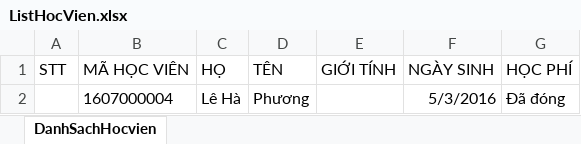
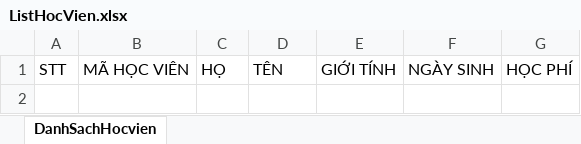
Before and after one commit to nhanchuan/NewSkyline, an Excel workbook: FileManager/Excel/ListHocVien.xlsx, sheet DanhSachHocvien, drawn as a sheet; values as stored, in another font and other column widths than the file's, no borders; table styles not drawn; the diff names each change by its address in the sheet, - before the commit and + after, or states it on an @@ line.

```diff
--- a/FileManager/Excel/ListHocVien.xlsx (sheet DanhSachHocvien)
+++ b/FileManager/Excel/ListHocVien.xlsx (sheet DanhSachHocvien)
-row 2:  | 1607000004 | Lê Hà | Phương |  | 5/3/2016 | Đã đóng
```
Also changed, not shown: 23 other files.
